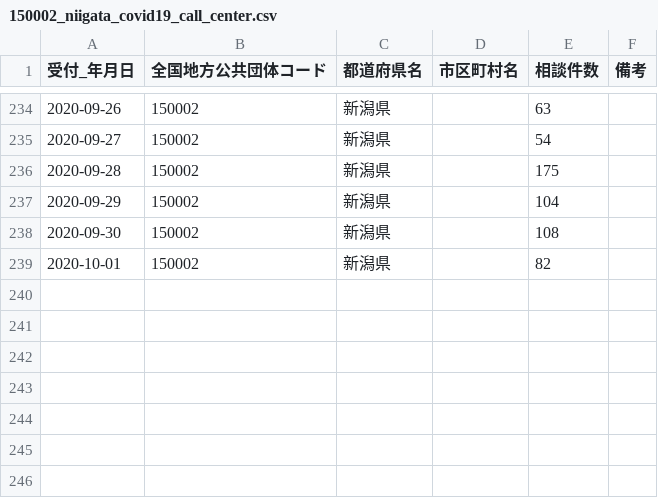
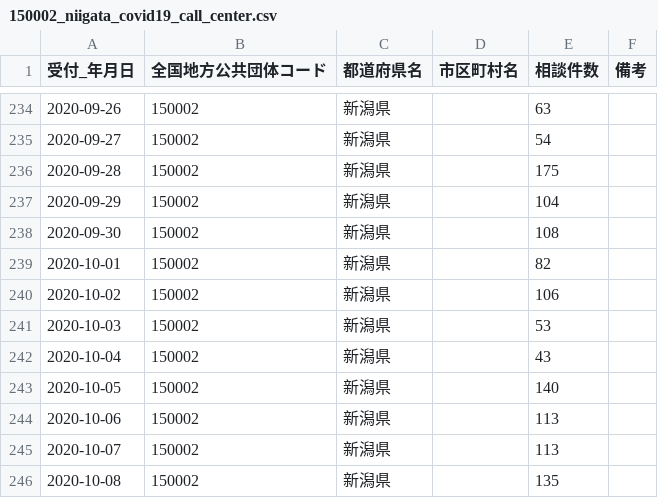
Before and after one commit to CodeForNiigata/covid19-data-niigata, a CSV file: dist/csv/150002_niigata_covid19_call_center.csv, drawn as a sheet; only a part is shown, gaps mark what is left out; the diff names each change by its address in the sheet, - before the commit and + after, or states it on an @@ line.

```diff
--- a/dist/csv/150002_niigata_covid19_call_center.csv
+++ b/dist/csv/150002_niigata_covid19_call_center.csv
+row 240: 2020-10-02 | 150002 | 新潟県 |  | 106
+row 241: 2020-10-03 | 150002 | 新潟県 |  | 53
+row 242: 2020-10-04 | 150002 | 新潟県 |  | 43
+row 243: 2020-10-05 | 150002 | 新潟県 |  | 140
+row 244: 2020-10-06 | 150002 | 新潟県 |  | 113
+row 245: 2020-10-07 | 150002 | 新潟県 |  | 113
+row 246: 2020-10-08 | 150002 | 新潟県 |  | 135
```
Also changed, not shown: dist/csv/150002_niigata_covid19_confirm_negative.csv, dist/csv/150002_niigata_covid19_test_count.csv, 6 other files.
